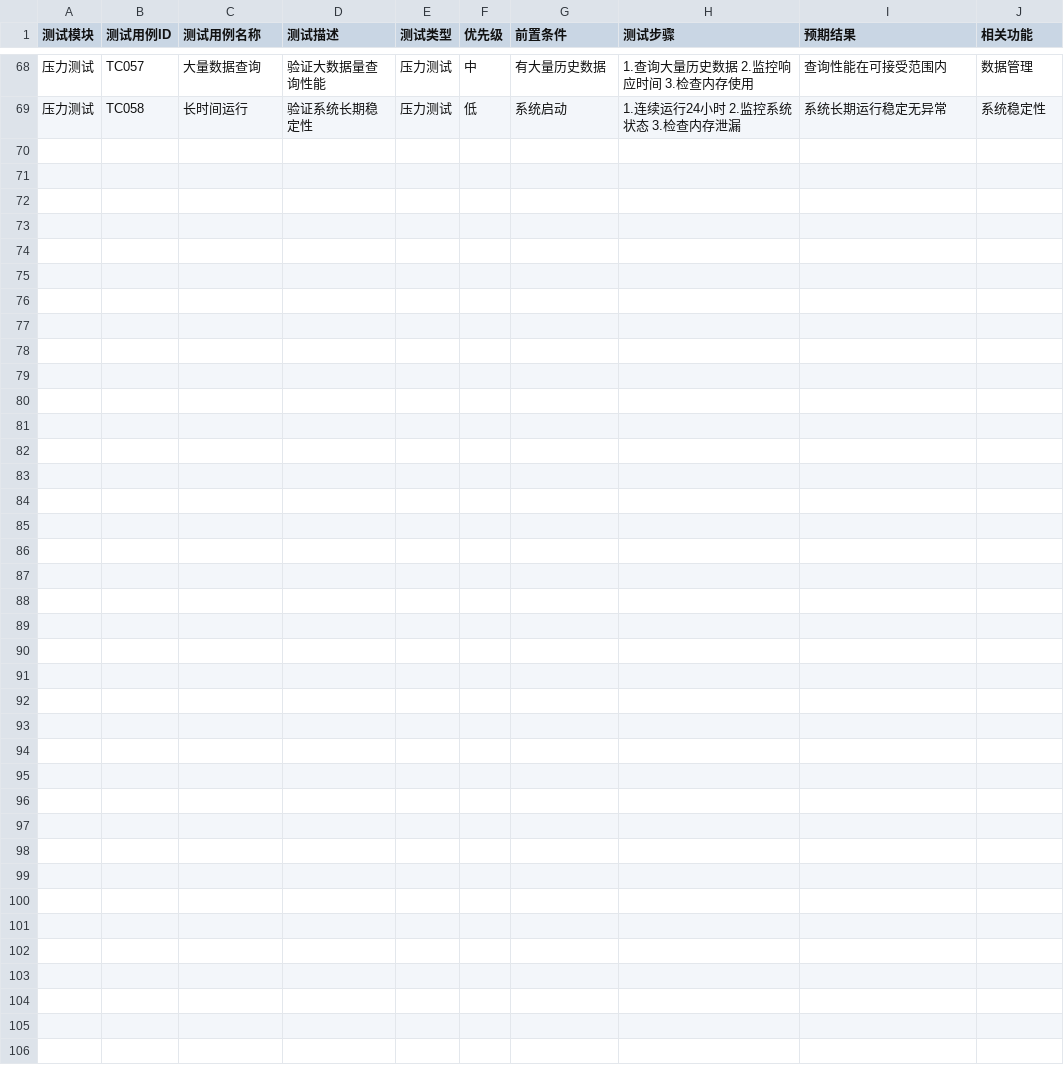
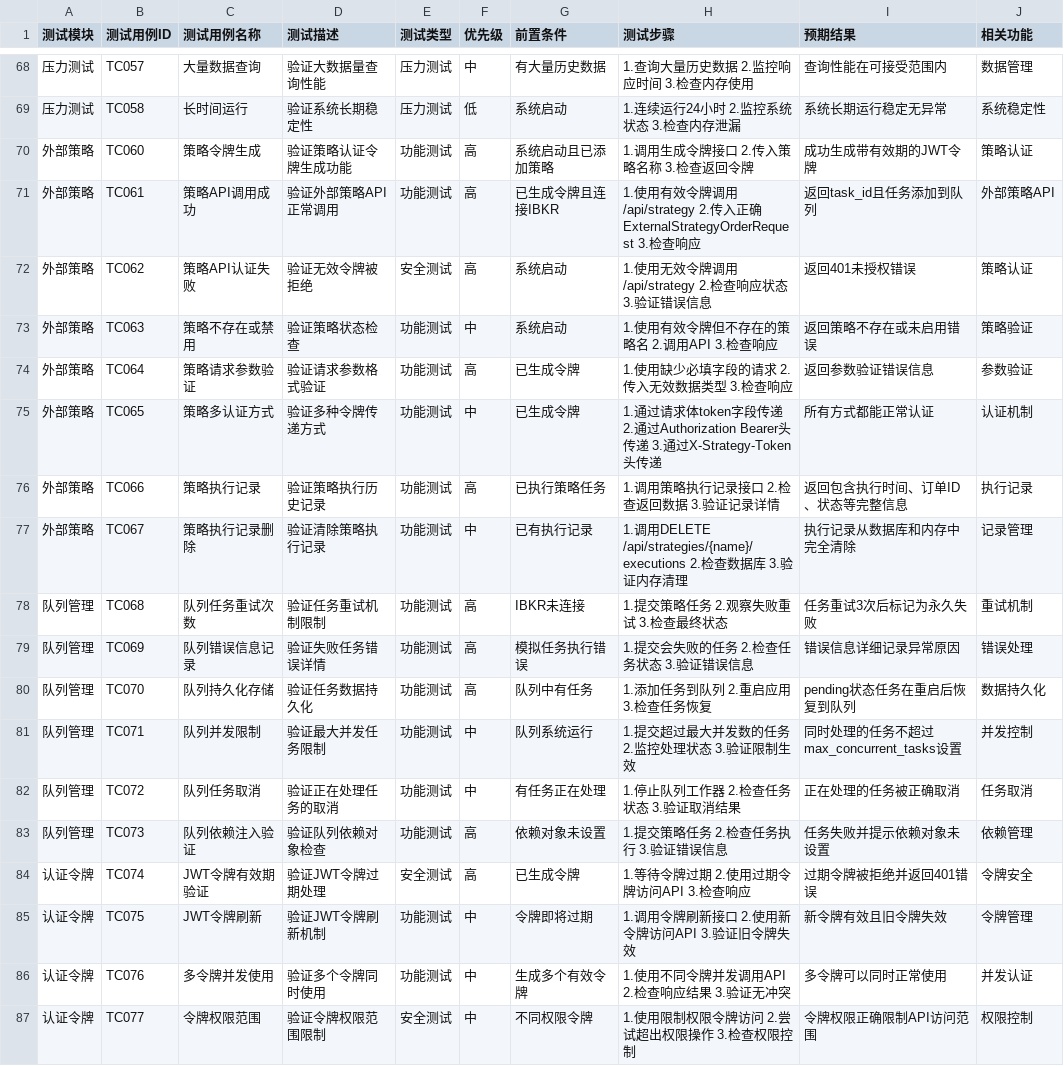
Before and after one commit to winglight/ibbot, a CSV file: docs/test_case.csv (was test_case.csv), drawn as a sheet; only a part is shown, gaps mark what is left out; the diff names each change by its address in the sheet, - before the commit and + after, or states it on an @@ line.

Commit message:
feat: 添加测试框架和连接管理改进
refactor(connection_manager): 改进连接逻辑和错误处理
feat(test): 添加认证、连接、账户和市场数据测试用例
docs: 更新功能文档和测试说明
fix(queue_manager): 修复订单记录逻辑

```diff
--- a/test_case.csv
+++ b/docs/test_case.csv
+row 70: 外部策略 | TC060 | 策略令牌生成 | 验证策略认证令牌生成功能 | 功能测试 | 高 | 系统启动且已添加策略 | 1.调用生成令牌接口 2.传入策略名称 3.检查返回令牌 | 成功生成带有效期的JWT令牌 | 策略认证
+row 71: 外部策略 | TC061 | 策略API调用成功 | 验证外部策略API正常调用 | 功能测试 | 高 | 已生成令牌且连接IBKR | 1.使用有效令牌调用/api/strategy 2.传入正确ExternalStrategyOrderRequest 3.检查响应 | 返回task_id且任务添加到队列 | 外部策略API
+row 72: 外部策略 | TC062 | 策略API认证失败 | 验证无效令牌被拒绝 | 安全测试 | 高 | 系统启动 | 1.使用无效令牌调用/api/strategy 2.检查响应状态 3.验证错误信息 | 返回401未授权错误 | 策略认证
+row 73: 外部策略 | TC063 | 策略不存在或禁用 | 验证策略状态检查 | 功能测试 | 中 | 系统启动 | 1.使用有效令牌但不存在的策略名 2.调用API 3.检查响应 | 返回策略不存在或未启用错误 | 策略验证
+row 74: 外部策略 | TC064 | 策略请求参数验证 | 验证请求参数格式验证 | 功能测试 | 高 | 已生成令牌 | 1.使用缺少必填字段的请求 2.传入无效数据类型 3.检查响应 | 返回参数验证错误信息 | 参数验证
+row 75: 外部策略 | TC065 | 策略多认证方式 | 验证多种令牌传递方式 | 功能测试 | 中 | 已生成令牌 | 1.通过请求体token字段传递 2.通过Authorization Bearer头传递 3.通过X-Strategy-Token头传递 | 所有方式都能正常认证 | 认证机制
+row 76: 外部策略 | TC066 | 策略执行记录 | 验证策略执行历史记录 | 功能测试 | 高 | 已执行策略任务 | 1.调用策略执行记录接口 2.检查返回数据 3.验证记录详情 | 返回包含执行时间、订单ID、状态等完整信息 | 执行记录
+row 77: 外部策略 | TC067 | 策略执行记录删除 | 验证清除策略执行记录 | 功能测试 | 中 | 已有执行记录 | 1.调用DELETE /api/strategies/{name}/executions 2.检查数据库 3.验证内存清理 | 执行记录从数据库和内存中完全清除 | 记录管理
+row 78: 队列管理 | TC068 | 队列任务重试次数 | 验证任务重试机制限制 | 功能测试 | 高 | IBKR未连接 | 1.提交策略任务 2.观察失败重试 3.检查最终状态 | 任务重试3次后标记为永久失败 | 重试机制
+row 79: 队列管理 | TC069 | 队列错误信息记录 | 验证失败任务错误详情 | 功能测试 | 高 | 模拟任务执行错误 | 1.提交会失败的任务 2.检查任务状态 3.验证错误信息 | 错误信息详细记录异常原因 | 错误处理
+row 80: 队列管理 | TC070 | 队列持久化存储 | 验证任务数据持久化 | 功能测试 | 高 | 队列中有任务 | 1.添加任务到队列 2.重启应用 3.检查任务恢复 | pending状态任务在重启后恢复到队列 | 数据持久化
+row 81: 队列管理 | TC071 | 队列并发限制 | 验证最大并发任务限制 | 功能测试 | 中 | 队列系统运行 | 1.提交超过最大并发数的任务 2.监控处理状态 3.验证限制生效 | 同时处理的任务不超过max_concurrent_tasks设置 | 并发控制
+row 82: 队列管理 | TC072 | 队列任务取消 | 验证正在处理任务的取消 | 功能测试 | 中 | 有任务正在处理 | 1.停止队列工作器 2.检查任务状态 3.验证取消结果 | 正在处理的任务被正确取消 | 任务取消
+row 83: 队列管理 | TC073 | 队列依赖注入验证 | 验证队列依赖对象检查 | 功能测试 | 高 | 依赖对象未设置 | 1.提交策略任务 2.检查任务执行 3.验证错误信息 | 任务失败并提示依赖对象未设置 | 依赖管理
+row 84: 认证令牌 | TC074 | JWT令牌有效期验证 | 验证JWT令牌过期处理 | 安全测试 | 高 | 已生成令牌 | 1.等待令牌过期 2.使用过期令牌访问API 3.检查响应 | 过期令牌被拒绝并返回401错误 | 令牌安全
+row 85: 认证令牌 | TC075 | JWT令牌刷新 | 验证JWT令牌刷新机制 | 功能测试 | 中 | 令牌即将过期 | 1.调用令牌刷新接口 2.使用新令牌访问API 3.验证旧令牌失效 | 新令牌有效且旧令牌失效 | 令牌管理
+row 86: 认证令牌 | TC076 | 多令牌并发使用 | 验证多个令牌同时使用 | 功能测试 | 中 | 生成多个有效令牌 | 1.使用不同令牌并发调用API 2.检查响应结果 3.验证无冲突 | 多令牌可以同时正常使用 | 并发认证
+row 87: 认证令牌 | TC077 | 令牌权限范围 | 验证令牌权限范围限制 | 安全测试 | 中 | 不同权限令牌 | 1.使用限制权限令牌访问 2.尝试超出权限操作 3.检查权限控制 | 令牌权限正确限制API访问范围 | 权限控制
```
Also changed, not shown: docs/features.csv, 24 other files.
